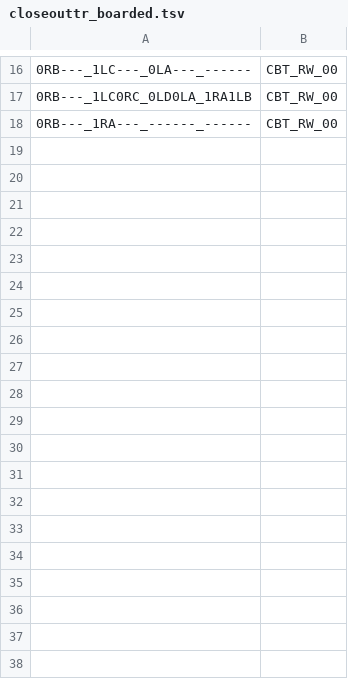
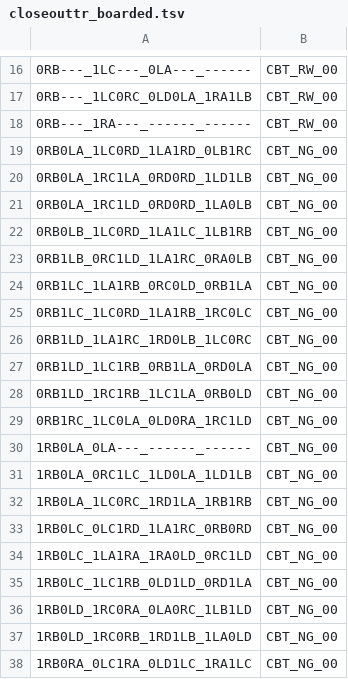
Before and after one commit to carrino/Coq-BBB4, a TSV file: closeouttr_boarded.tsv, drawn as a sheet; only a part is shown, gaps mark what is left out; the diff covers the shown part only; the diff names each change by its address in the sheet, - before the commit and + after, or states it on an @@ line.

```diff
--- a/closeouttr_boarded.tsv
+++ b/closeouttr_boarded.tsv
+row 19: 0RB0LA_1LC0RD_1LA1RD_0LB1RC | CBT_NG_00
+row 20: 0RB0LA_1RC1LA_0RD0RD_1LD1LB | CBT_NG_00
+row 21: 0RB0LA_1RC1LD_0RD0RD_1LA0LB | CBT_NG_00
+row 22: 0RB0LB_1LC0RD_1LA1LC_1LB1RB | CBT_NG_00
+row 23: 0RB1LB_0RC1LD_1LA1RC_0RA0LB | CBT_NG_00
+row 24: 0RB1LC_1LA1RB_0RC0LD_0RB1LA | CBT_NG_00
+row 25: 0RB1LC_1LC0RD_1LA1RB_1RC0LC | CBT_NG_00
+row 26: 0RB1LD_1LA1RC_1RD0LB_1LC0RC | CBT_NG_00
+row 27: 0RB1LD_1LC1RB_0RB1LA_0RD0LA | CBT_NG_00
+row 28: 0RB1LD_1RC1RB_1LC1LA_0RB0LD | CBT_NG_00
+row 29: 0RB1RC_1LC0LA_0LD0RA_1RC1LD | CBT_NG_00
+row 30: 1RB0LA_0LA---_------_------ | CBT_NG_00
+row 31: 1RB0LA_0RC1LC_1LD0LA_1LD1LB | CBT_NG_00
+row 32: 1RB0LA_1LC0RC_1RD1LA_1RB1RB | CBT_NG_00
+row 33: 1RB0LC_0LC1RD_1LA1RC_0RB0RD | CBT_NG_00
+row 34: 1RB0LC_1LA1RA_1RA0LD_0RC1LD | CBT_NG_00
+row 35: 1RB0LC_1LC1RB_0LD1LD_0RD1LA | CBT_NG_00
+row 36: 1RB0LD_1RC0RA_0LA0RC_1LB1LD | CBT_NG_00
+row 37: 1RB0LD_1RC0RB_1RD1LB_1LA0LD | CBT_NG_00
+row 38: 1RB0RA_0LC1RA_0LD1LC_1RA1LC | CBT_NG_00
```
Also changed, not shown: 10 added rows elsewhere in this file, 8 other files.
